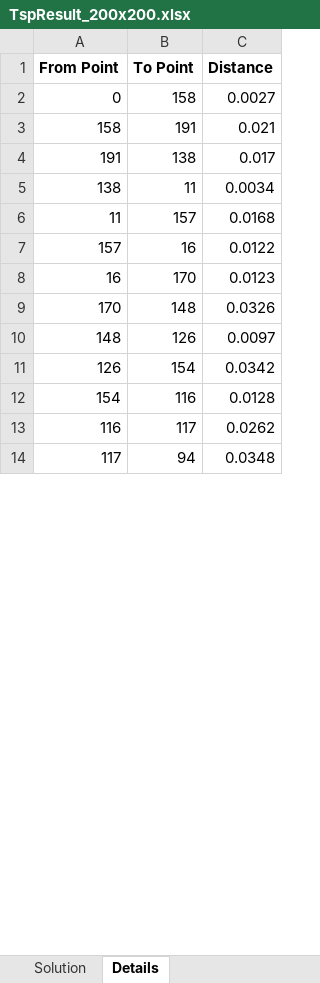
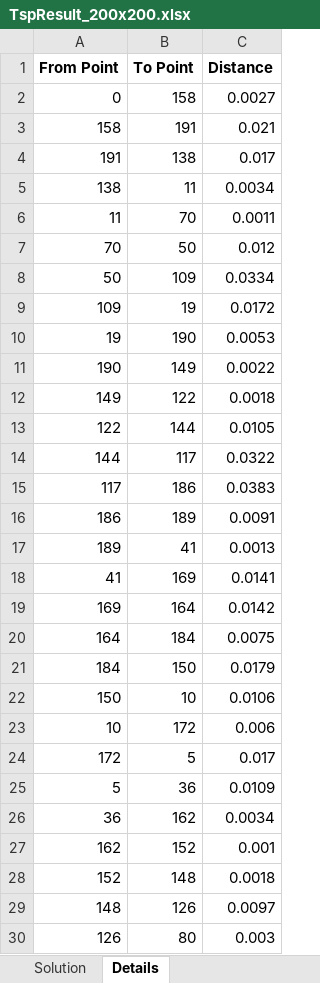
Before and after one commit to Shobb/tspsolver, an Excel workbook: Solutions/TspResult_200x200.xlsx, sheet Details, drawn as a sheet; only a part is shown; values as stored, in another font and other column widths than the file's, no borders; removed rows and columns are numbered as before the commit, all else as after; the diff covers the shown part only; the diff names each change by its address in the sheet, - before the commit and + after, or states it on an @@ line.

```diff
--- a/Solutions/TspResult_200x200.xlsx (sheet Details)
+++ b/Solutions/TspResult_200x200.xlsx (sheet Details)
-B6 (To Point): 157
+B6 (To Point): 70
-C6 (Distance): 0.0168
+C6 (Distance): 0.0011
@@ row 7 moved to row 44: 157 @@
@@ row 8 moved to row 45: 16 @@
-row 9: 170 | 148 | 0.0326
+row 7: 70 | 50 | 0.012
+row 8: 50 | 109 | 0.0334
+row 9: 109 | 19 | 0.0172
+row 10: 19 | 190 | 0.0053
+row 11: 190 | 149 | 0.0022
+row 12: 149 | 122 | 0.0018
+row 13: 122 | 144 | 0.0105
+row 14: 144 | 117 | 0.0322
+row 15: 117 | 186 | 0.0383
@@ row 88 moved to row 16: 186 @@
+row 17: 189 | 41 | 0.0013
+row 18: 41 | 169 | 0.0141
+row 19: 169 | 164 | 0.0142
+row 20: 164 | 184 | 0.0075
+row 21: 184 | 150 | 0.0179
+row 22: 150 | 10 | 0.0106
+row 23: 10 | 172 | 0.006
+row 24: 172 | 5 | 0.017
+row 25: 5 | 36 | 0.0109
+row 26: 36 | 162 | 0.0034
+row 27: 162 | 152 | 0.001
+row 28: 152 | 148 | 0.0018
-B30 (To Point): 154
+B30 (To Point): 80
-C30 (Distance): 0.0342
+C30 (Distance): 0.003
-row 12: 154 | 116 | 0.0128
-row 13: 116 | 117 | 0.0262
-row 14: 117 | 94 | 0.0348
```
Also changed, not shown: 106 added rows, 123 removed rows, 36 moved rows and 9 edited cells elsewhere in this sheet, sheet Solution.
